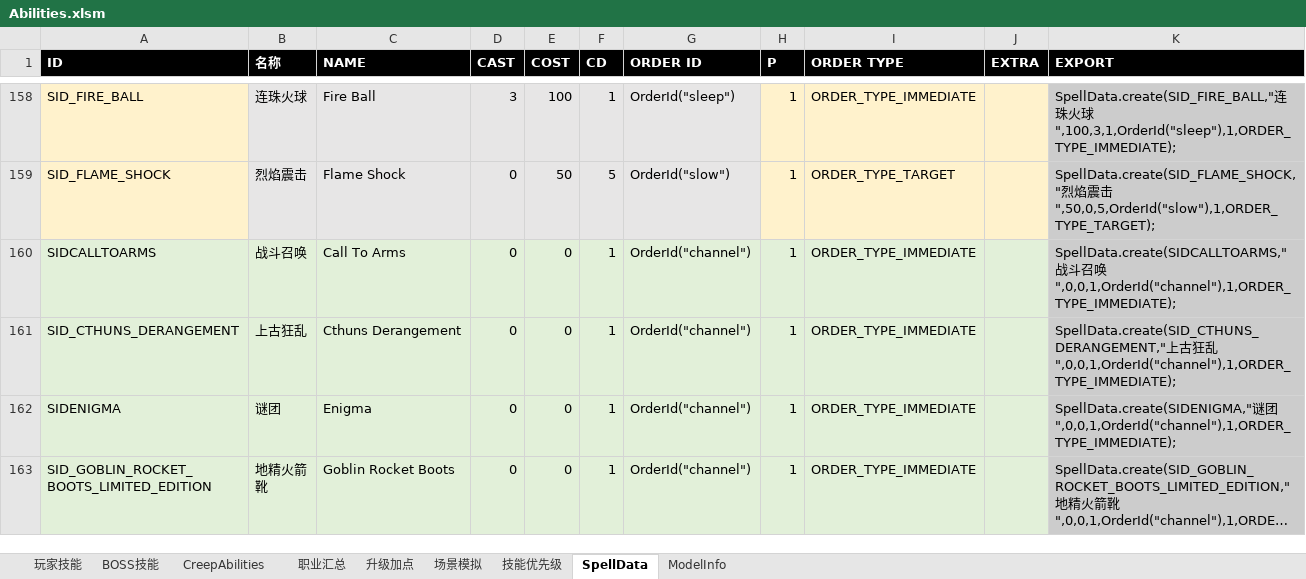
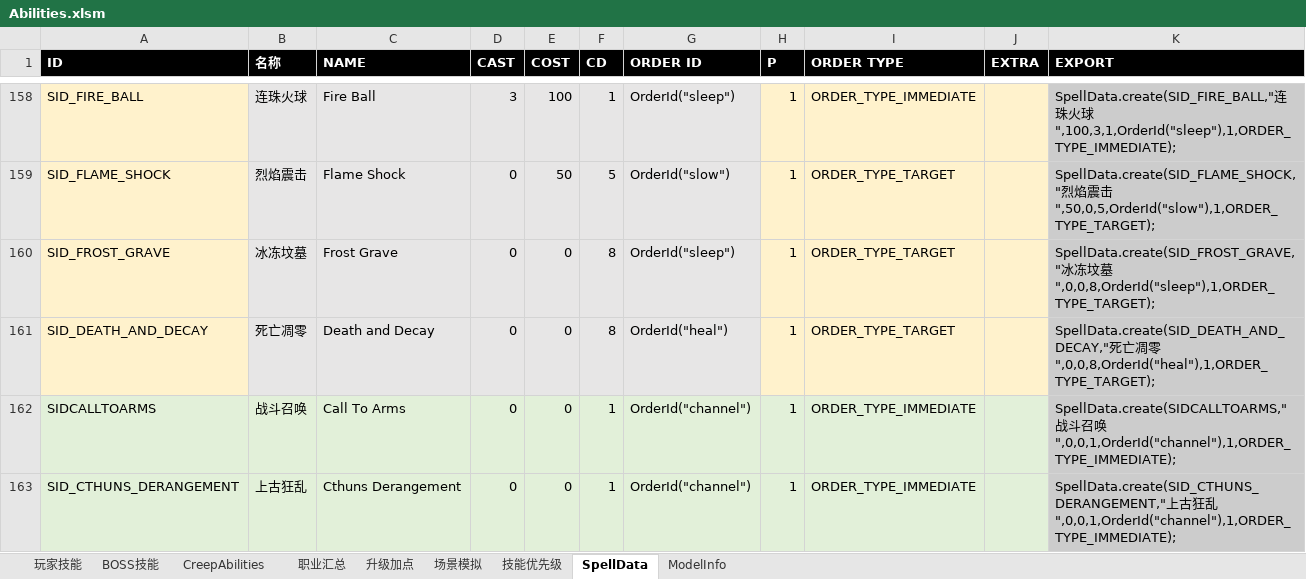
Before and after one commit to yatyricky/Zulaman-WE, an Excel workbook: dev/Abilities.xlsm, sheet SpellData, drawn as a sheet; only a part is shown, gaps mark what is left out; the shorter side is filled out with more unchanged rows; long unchanged cells end in …; values as stored, in another font and other column widths than the file's, no borders; the diff names each change by its address in the sheet, - before the commit and + after, or states it on an @@ line.

Commit message:
Spell done: dracolich - frost grave

```diff
--- a/dev/Abilities.xlsm (sheet SpellData)
+++ b/dev/Abilities.xlsm (sheet SpellData)
+row 160: SID_FROST_GRAVE | 冰冻坟墓 | Frost Grave | 0 | 0 | 8 | OrderId("sleep") | 1 | ORDER_TYPE_TARGET |  | SpellData.create(SID_FROST_GRAVE,"冰冻坟墓",0,0,8,OrderId("sleep"),1,ORDER_TYPE_TARGET);
+row 161: SID_DEATH_AND_DECAY | 死亡凋零 | Death and Decay | 0 | 0 | 8 | OrderId("heal") | 1 | ORDER_TYPE_TARGET |  | SpellData.create(SID_DEATH_AND_DECAY,"死亡凋零",0,0,8,OrderId("heal"),1,ORDER_TYPE_TARGET);
```
Also changed, not shown: sheet CreepAbilities, sheet ModelInfo, 5 other files.
